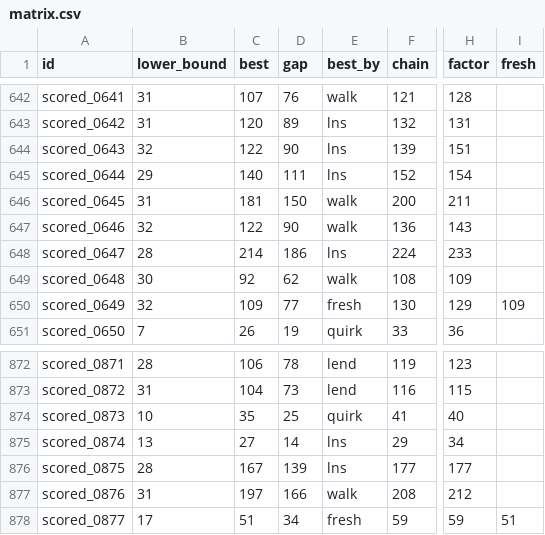
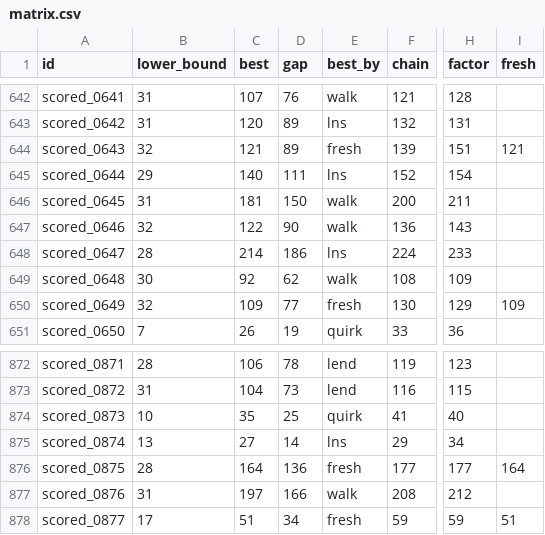
Before and after one commit to Chan-b0b/Santa2026, a CSV file: board/matrix.csv, drawn as a sheet; only a part is shown, gaps mark what is left out; the diff names each change by its address in the sheet, - before the commit and + after, or states it on an @@ line.

```diff
--- a/board/matrix.csv
+++ b/board/matrix.csv
-C644 (best): 122
+C644 (best): 121
-D644 (gap): 90
+D644 (gap): 89
-E644 (best_by): lns
+E644 (best_by): fresh
-I644 (fresh): (empty)
+I644 (fresh): 121
-C876 (best): 167
+C876 (best): 164
-D876 (gap): 139
+D876 (gap): 136
-E876 (best_by): lns
+E876 (best_by): fresh
-I876 (fresh): (empty)
+I876 (fresh): 164
```
Also changed, not shown: board/approaches.csv, board/history.csv, 1 other file.
